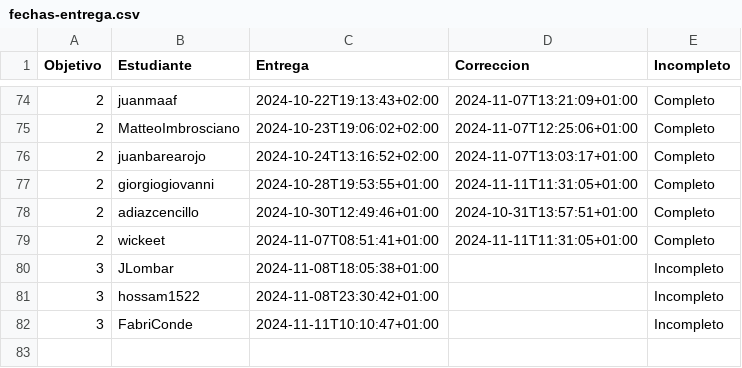
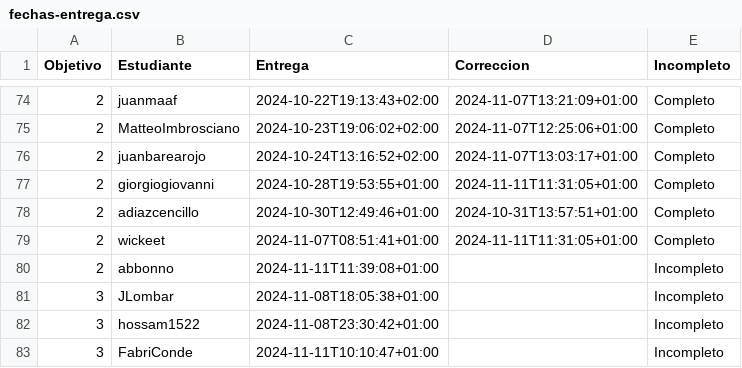
Before and after one commit to pablotl0/IV-, a CSV file: data/fechas-entrega.csv, drawn as a sheet; only a part is shown, gaps mark what is left out; the diff names each change by its address in the sheet, - before the commit and + after, or states it on an @@ line.

```diff
--- a/data/fechas-entrega.csv
+++ b/data/fechas-entrega.csv
+row 80: 2 | abbonno | 2024-11-11T11:39:08+01:00 |  | Incompleto
```
Also changed, not shown: 1 other file.
